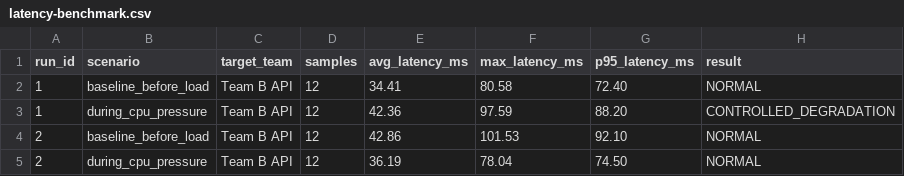
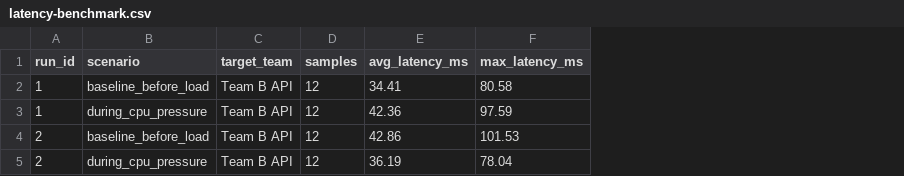
Before and after one commit to HuyGia0305/cloud-project-team10-caas, a CSV file: evidence/latency-benchmark.csv, drawn as a sheet; the diff names each change by its address in the sheet, - before the commit and + after, or states it on an @@ line.

```diff
--- a/evidence/latency-benchmark.csv
+++ b/evidence/latency-benchmark.csv
-column G (p95_latency_ms), rows 2-5: 72.40 | 88.20 | 92.10 | 74.50
-column H (result), rows 2-5: NORMAL | CONTROLLED_DEGRADATION | NORMAL | NORMAL
```
Also changed, not shown: evidence/acceptance-test-matrix.csv, 4 other files.
